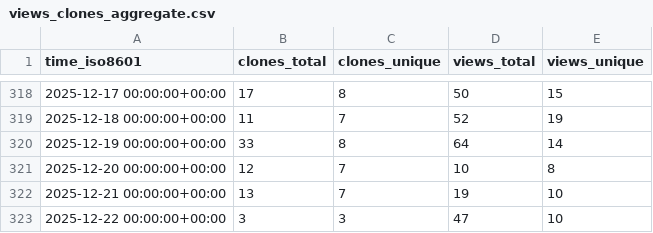
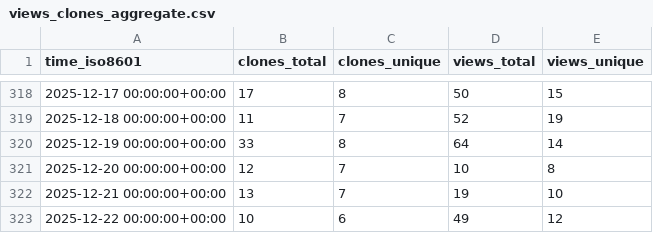
Before and after one commit to PetervanLunteren/AddaxAI, a CSV file: PetervanLunteren/AddaxAI/ghrs-data/views_clones_aggregate.csv, drawn as a sheet; only a part is shown, gaps mark what is left out.

```diff
--- a/PetervanLunteren/AddaxAI/ghrs-data/views_clones_aggregate.csv
+++ b/PetervanLunteren/AddaxAI/ghrs-data/views_clones_aggregate.csv
@@ -322,2 +322,2 @@ time_iso8601,clones_total,clones_unique,views_total,views_unique
 2025-12-21 00:00:00+00:00,13,7,19,10
-2025-12-22 00:00:00+00:00,3,3,47,10
+2025-12-22 00:00:00+00:00,10,6,49,12
```
Also changed, not shown: 1 other file.
